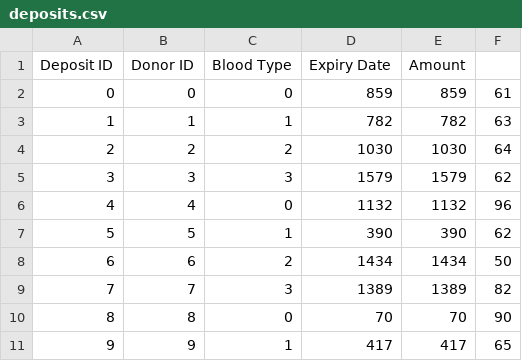
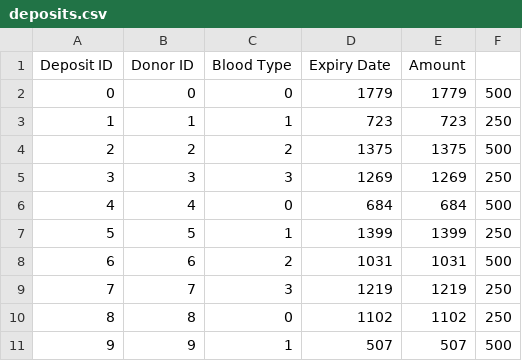
Before and after one commit to nithinsudhir/friendly-robot, a CSV file: data/deposits.csv, drawn as a sheet.

Commit message:
minor changes to deposits.csv

```diff
--- a/data/deposits.csv
+++ b/data/deposits.csv
@@ -1,11 +1,11 @@
 Deposit ID,Donor ID,Blood Type,Expiry Date,Amount
-0,0,0,859,859,61
-1,1,1,782,782,63
-2,2,2,1030,1030,64
-3,3,3,1579,1579,62
-4,4,0,1132,1132,96
-5,5,1,390,390,62
-6,6,2,1434,1434,50
-7,7,3,1389,1389,82
-8,8,0,70,70,90
-9,9,1,417,417,65
+0,0,0,1779,1779,500
+1,1,1,723,723,250
+2,2,2,1375,1375,500
+3,3,3,1269,1269,250
+4,4,0,684,684,500
+5,5,1,1399,1399,250
+6,6,2,1031,1031,500
+7,7,3,1219,1219,250
+8,8,0,1102,1102,250
+9,9,1,507,507,500
```
Also changed, not shown: data/donors.csv, 5 other files.
